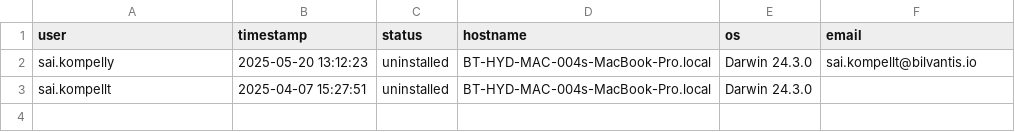
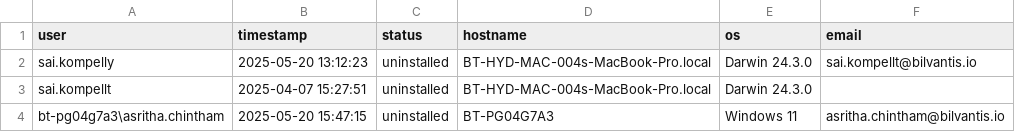
Before and after one commit to saikrishnakompelly-bilvantis/Genie-NoAI, a CSV file: installations.csv, drawn as a sheet; the diff names each change by its address in the sheet, - before the commit and + after, or states it on an @@ line.

Commit message:
Update installation status: bt-pg04g7a3\asritha.chintham uninstalled

```diff
--- a/installations.csv
+++ b/installations.csv
+row 4: bt-pg04g7a3\asritha.chintham | 2025-05-20 15:47:15 | uninstalled | BT-PG04G7A3 | Windows 11 | asritha.chintham@bilvantis.io
```
